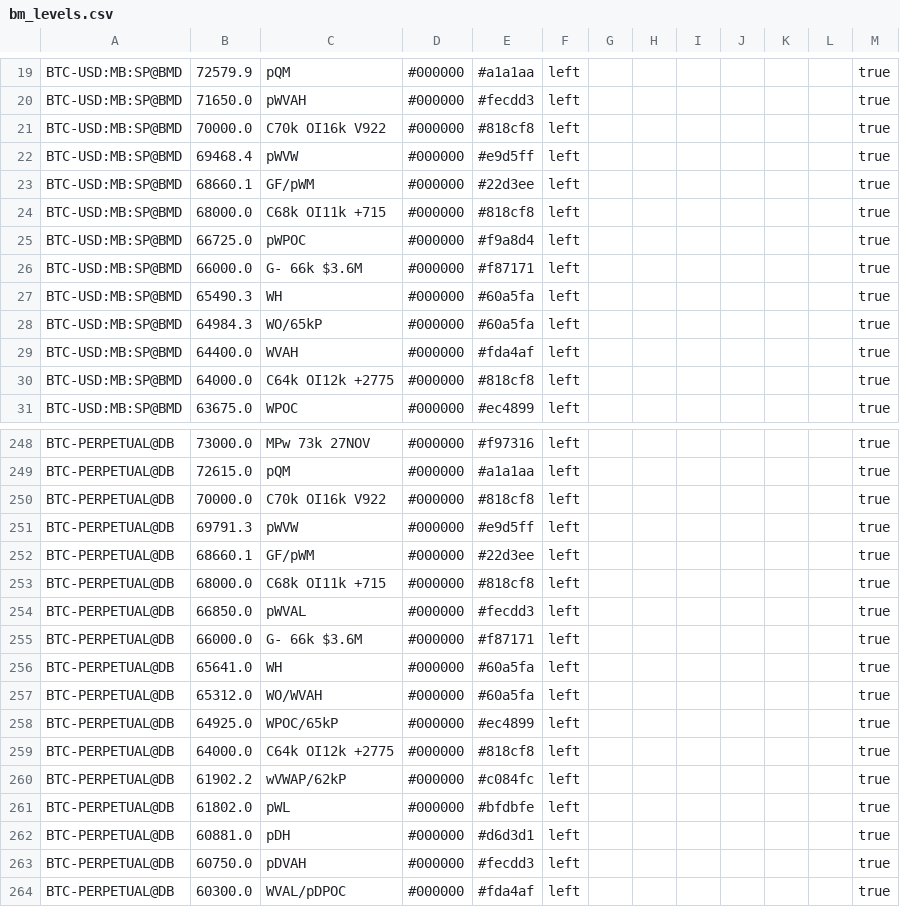
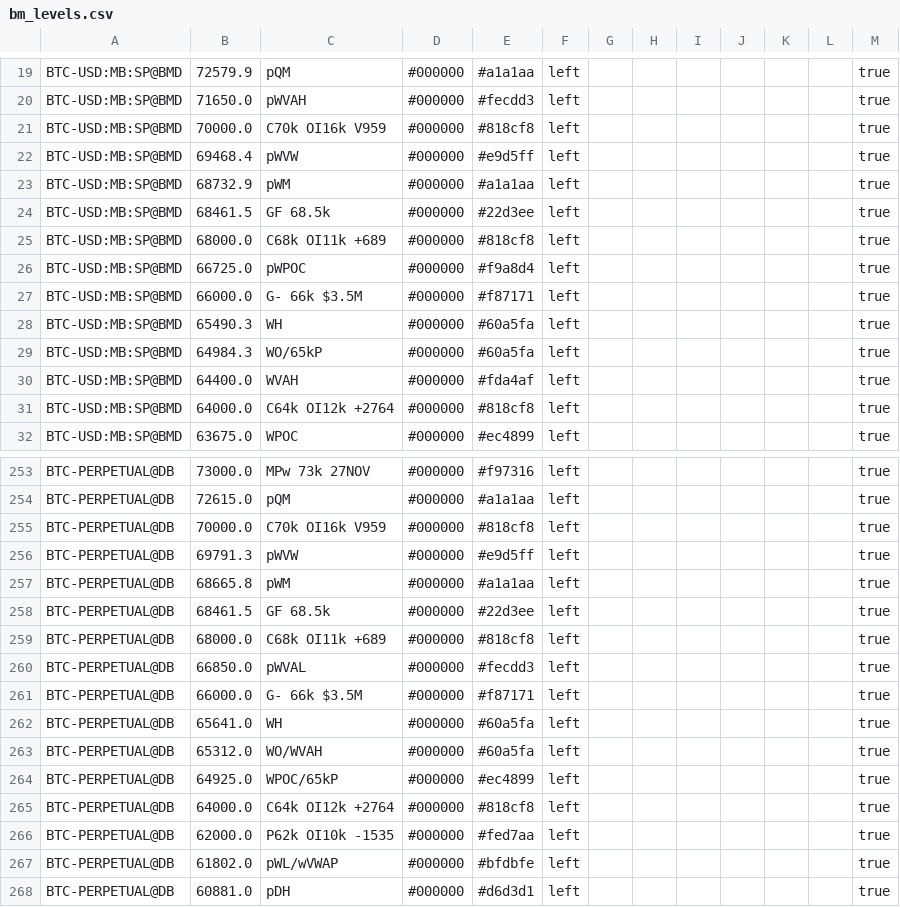
Before and after one commit to trendset1/bm-levels, a CSV file: bm_levels.csv, drawn as a sheet; only a part is shown, gaps mark what is left out; the shorter side is filled out with more unchanged rows; the diff covers the shown part only.

```diff
--- a/bm_levels.csv
+++ b/bm_levels.csv
@@ -20,8 +20,9 @@
 "BTC-USD:MB:SP@BMD","71650.0","pWVAH","#000000","#fecdd3","left","","","","","","","true"
-"BTC-USD:MB:SP@BMD","70000.0","C70k OI16k V922","#000000","#818cf8","left","","","","","","","true"
+"BTC-USD:MB:SP@BMD","70000.0","C70k OI16k V959","#000000","#818cf8","left","","","","","","","true"
 "BTC-USD:MB:SP@BMD","69468.4","pWVW","#000000","#e9d5ff","left","","","","","","","true"
-"BTC-USD:MB:SP@BMD","68660.1","GF/pWM","#000000","#22d3ee","left","","","","","","","true"
-"BTC-USD:MB:SP@BMD","68000.0","C68k OI11k +715","#000000","#818cf8","left","","","","","","","true"
+"BTC-USD:MB:SP@BMD","68732.9","pWM","#000000","#a1a1aa","left","","","","","","","true"
+"BTC-USD:MB:SP@BMD","68461.5","GF 68.5k","#000000","#22d3ee","left","","","","","","","true"
+"BTC-USD:MB:SP@BMD","68000.0","C68k OI11k +689","#000000","#818cf8","left","","","","","","","true"
 "BTC-USD:MB:SP@BMD","66725.0","pWPOC","#000000","#f9a8d4","left","","","","","","","true"
-"BTC-USD:MB:SP@BMD","66000.0","G- 66k $3.6M","#000000","#f87171","left","","","","","","","true"
+"BTC-USD:MB:SP@BMD","66000.0","G- 66k $3.5M","#000000","#f87171","left","","","","","","","true"
 "BTC-USD:MB:SP@BMD","65490.3","WH","#000000","#60a5fa","left","","","","","","","true"
@@ -29,3 +30,3 @@
 "BTC-USD:MB:SP@BMD","64400.0","WVAH","#000000","#fda4af","left","","","","","","","true"
-"BTC-USD:MB:SP@BMD","64000.0","C64k OI12k +2775","#000000","#818cf8","left","","","","","","","true"
+"BTC-USD:MB:SP@BMD","64000.0","C64k OI12k +2764","#000000","#818cf8","left","","","","","","","true"
 "BTC-USD:MB:SP@BMD","63675.0","WPOC","#000000","#ec4899","left","","","","","","","true"
@@ -249,8 +254,9 @@
 "BTC-PERPETUAL@DB","72615.0","pQM","#000000","#a1a1aa","left","","","","","","","true"
-"BTC-PERPETUAL@DB","70000.0","C70k OI16k V922","#000000","#818cf8","left","","","","","","","true"
+"BTC-PERPETUAL@DB","70000.0","C70k OI16k V959","#000000","#818cf8","left","","","","","","","true"
 "BTC-PERPETUAL@DB","69791.3","pWVW","#000000","#e9d5ff","left","","","","","","","true"
-"BTC-PERPETUAL@DB","68660.1","GF/pWM","#000000","#22d3ee","left","","","","","","","true"
-"BTC-PERPETUAL@DB","68000.0","C68k OI11k +715","#000000","#818cf8","left","","","","","","","true"
+"BTC-PERPETUAL@DB","68665.8","pWM","#000000","#a1a1aa","left","","","","","","","true"
+"BTC-PERPETUAL@DB","68461.5","GF 68.5k","#000000","#22d3ee","left","","","","","","","true"
+"BTC-PERPETUAL@DB","68000.0","C68k OI11k +689","#000000","#818cf8","left","","","","","","","true"
 "BTC-PERPETUAL@DB","66850.0","pWVAL","#000000","#fecdd3","left","","","","","","","true"
-"BTC-PERPETUAL@DB","66000.0","G- 66k $3.6M","#000000","#f87171","left","","","","","","","true"
+"BTC-PERPETUAL@DB","66000.0","G- 66k $3.5M","#000000","#f87171","left","","","","","","","true"
 "BTC-PERPETUAL@DB","65641.0","WH","#000000","#60a5fa","left","","","","","","","true"
@@ -258,5 +264,5 @@
 "BTC-PERPETUAL@DB","64925.0","WPOC/65kP","#000000","#ec4899","left","","","","","","","true"
-"BTC-PERPETUAL@DB","64000.0","C64k OI12k +2775","#000000","#818cf8","left","","","","","","","true"
-"BTC-PERPETUAL@DB","61902.2","wVWAP/62kP","#000000","#c084fc","left","","","","","","","true"
-"BTC-PERPETUAL@DB","61802.0","pWL","#000000","#bfdbfe","left","","","","","","","true"
+"BTC-PERPETUAL@DB","64000.0","C64k OI12k +2764","#000000","#818cf8","left","","","","","","","true"
+"BTC-PERPETUAL@DB","62000.0","P62k OI10k -1535","#000000","#fed7aa","left","","","","","","","true"
+"BTC-PERPETUAL@DB","61802.0","pWL/wVWAP","#000000","#bfdbfe","left","","","","","","","true"
 "BTC-PERPETUAL@DB","60881.0","pDH","#000000","#d6d3d1","left","","","","","","","true"
```
Also changed, not shown: 4 added rows and 41 edited cells elsewhere in this file, 1 other file.
